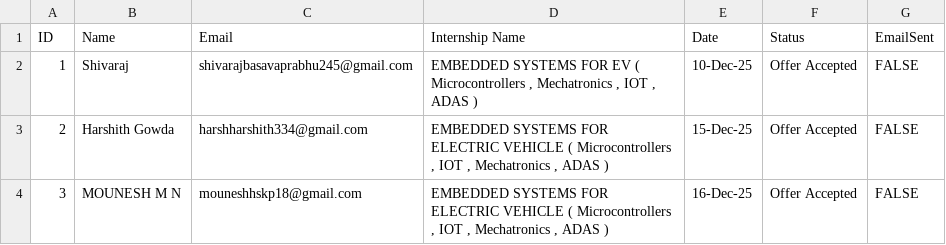
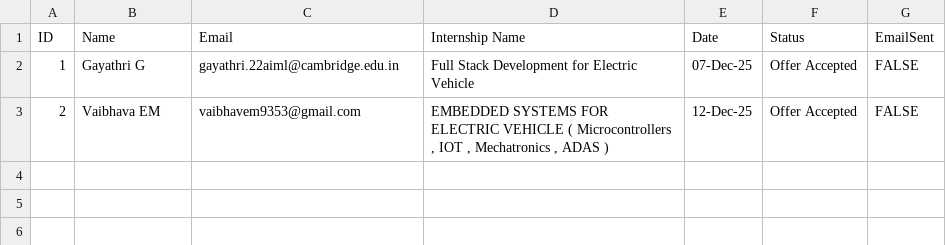
Before and after one commit to ayushgayakwad/visionastraa-website, a CSV file: VTU EV Internship Offer Letters/internship_mode_selection_2.csv, drawn as a sheet.

Commit message:
Updates

```diff
--- a/VTU EV Internship Offer Letters/internship_mode_selection_2.csv
+++ b/VTU EV Internship Offer Letters/internship_mode_selection_2.csv
@@ -1,4 +1,3 @@
 ID,Name,Email,Internship Name,Date,Status,EmailSent
-1,Shivaraj,shivarajbasavaprabhu245@gmail.com,"EMBEDDED SYSTEMS FOR EV ( Microcontrollers , Mechatronics , IOT , ADAS )",10-Dec-25,Offer Accepted,FALSE
-2,Harshith Gowda,harshharshith334@gmail.com,"EMBEDDED SYSTEMS FOR ELECTRIC VEHICLE ( Microcontrollers , IOT , Mechatronics , ADAS )",15-Dec-25,Offer Accepted,FALSE
-3,MOUNESH M N,mouneshhskp18@gmail.com,"EMBEDDED SYSTEMS FOR ELECTRIC VEHICLE ( Microcontrollers , IOT , Mechatronics , ADAS )",16-Dec-25,Offer Accepted,FALSE
+1,Gayathri G,gayathri.22aiml@cambridge.edu.in,Full Stack Development for Electric Vehicle,07-Dec-25,Offer Accepted,FALSE
+2,Vaibhava EM,vaibhavem9353@gmail.com,"EMBEDDED SYSTEMS FOR ELECTRIC VEHICLE ( Microcontrollers , IOT , Mechatronics , ADAS )",12-Dec-25,Offer Accepted,FALSE
```
